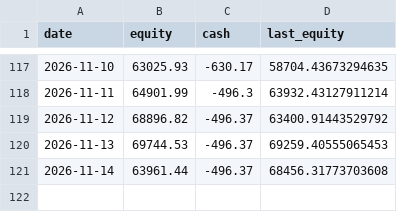
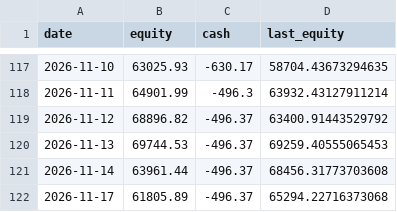
Before and after one commit to JeffGe911/Quant-paper-, a CSV file: nav.csv, drawn as a sheet; only a part is shown, gaps mark what is left out; the diff names each change by its address in the sheet, - before the commit and + after, or states it on an @@ line.

```diff
--- a/nav.csv
+++ b/nav.csv
+row 122: 2026-11-17 | 61805.89 | -496.37 | 65294.22716373068
```
Also changed, not shown: concentration_log.csv.
